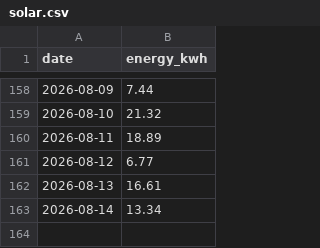
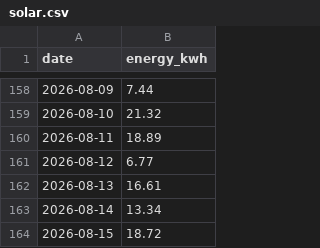
Before and after one commit to eggplantbren/Solar, a CSV file: solar.csv, drawn as a sheet; only a part is shown, gaps mark what is left out; the diff names each change by its address in the sheet, - before the commit and + after, or states it on an @@ line.

Commit message:
data point

```diff
--- a/solar.csv
+++ b/solar.csv
+row 164: 2026-08-15 | 18.72
```
